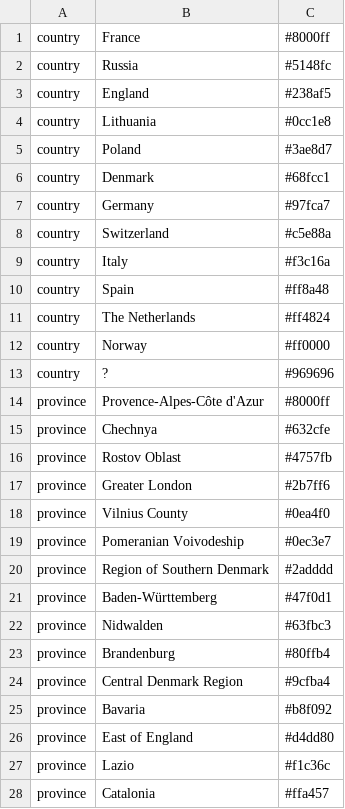
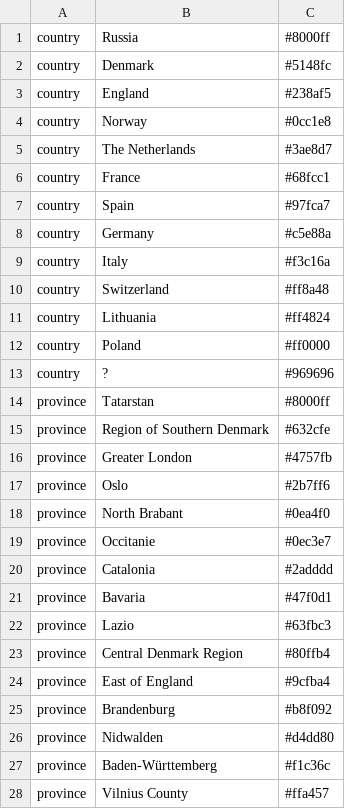
Before and after one commit to ktmeaton/plague-phylogeography-projects, a TSV file: denmark/augur/all/chromosome/full/filter30/beast/colors.tsv, drawn as a sheet; only a part is shown; the diff covers the shown part only.

```diff
--- a/denmark/augur/all/chromosome/full/filter30/beast/colors.tsv
+++ b/denmark/augur/all/chromosome/full/filter30/beast/colors.tsv
@@ -1,28 +1,28 @@
-country	France	#8000ff
-country	Russia	#5148fc
+country	Russia	#8000ff
+country	Denmark	#5148fc
 country	England	#238af5
-country	Lithuania	#0cc1e8
-country	Poland	#3ae8d7
-country	Denmark	#68fcc1
-country	Germany	#97fca7
-country	Switzerland	#c5e88a
+country	Norway	#0cc1e8
+country	The Netherlands	#3ae8d7
+country	France	#68fcc1
+country	Spain	#97fca7
+country	Germany	#c5e88a
 country	Italy	#f3c16a
-country	Spain	#ff8a48
-country	The Netherlands	#ff4824
-country	Norway	#ff0000
+country	Switzerland	#ff8a48
+country	Lithuania	#ff4824
+country	Poland	#ff0000
 country	?	#969696
-province	Provence-Alpes-Côte d'Azur	#8000ff
-province	Chechnya	#632cfe
-province	Rostov Oblast	#4757fb
-province	Greater London	#2b7ff6
-province	Vilnius County	#0ea4f0
-province	Pomeranian Voivodeship	#0ec3e7
-province	Region of Southern Denmark	#2adddd
-province	Baden-Württemberg	#47f0d1
-province	Nidwalden	#63fbc3
-province	Brandenburg	#80ffb4
-province	Central Denmark Region	#9cfba4
-province	Bavaria	#b8f092
-province	East of England	#d4dd80
-province	Lazio	#f1c36c
-province	Catalonia	#ffa457
+province	Tatarstan	#8000ff
+province	Region of Southern Denmark	#632cfe
+province	Greater London	#4757fb
+province	Oslo	#2b7ff6
+province	North Brabant	#0ea4f0
+province	Occitanie	#0ec3e7
+province	Catalonia	#2adddd
+province	Bavaria	#47f0d1
+province	Lazio	#63fbc3
+province	Central Denmark Region	#80ffb4
+province	East of England	#9cfba4
+province	Brandenburg	#b8f092
+province	Nidwalden	#d4dd80
+province	Baden-Württemberg	#f1c36c
+province	Vilnius County	#ffa457
```
Also changed, not shown: 4 edited cells elsewhere in this file, denmark/augur/all/chromosome/full/filter30/beast/latlon.tsv, denmark/augur/all/chromosome/full/filter30/ml/colors.tsv, 8 other files.
